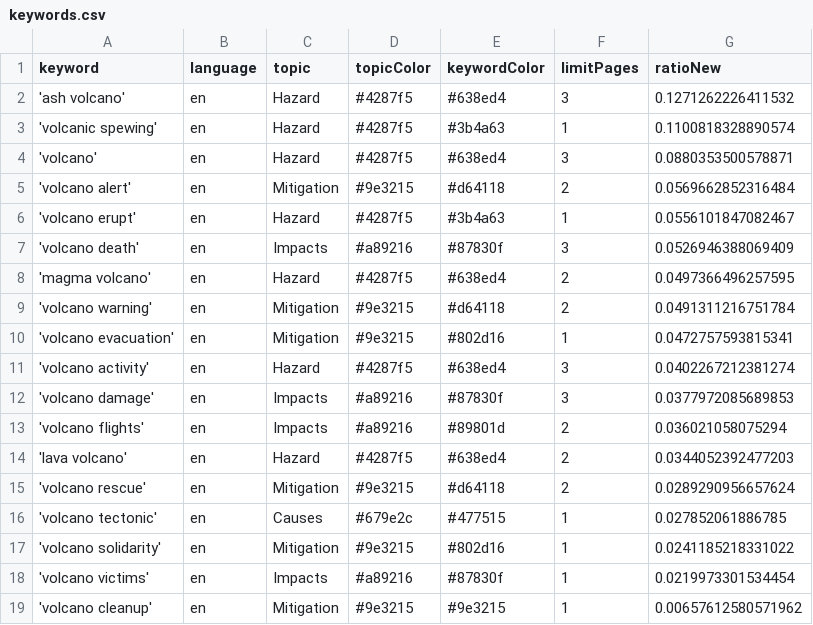
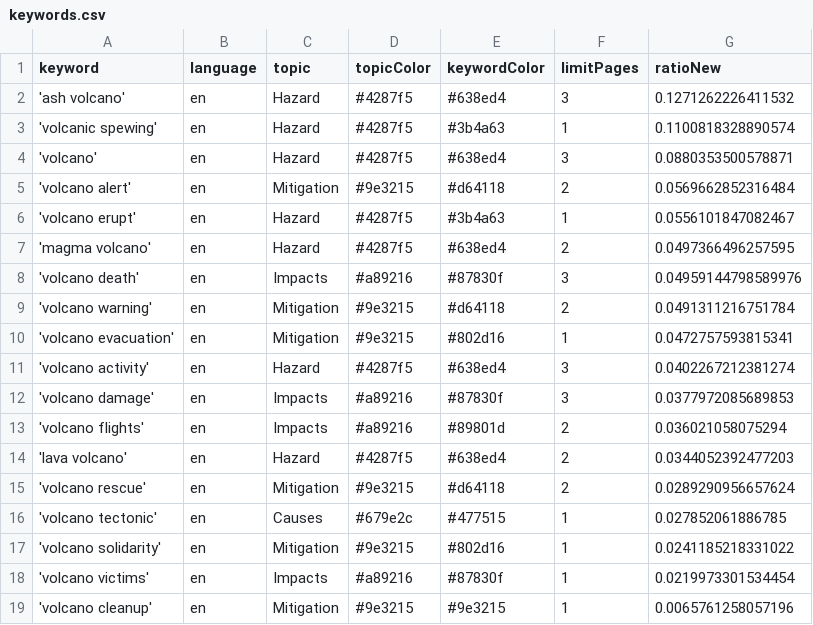
Before and after one commit to paulski99-news/volcanoIsComing, a CSV file: keywords.csv, drawn as a sheet.

Commit message:
Commit from GitHub Actions (harvest:0.0)

```diff
--- a/keywords.csv
+++ b/keywords.csv
@@ -6,4 +6,4 @@ keyword,language,topic,topicColor,keywordColor,limitPages,ratioNew
 'volcano erupt',en,Hazard,#4287f5,#3b4a63,1,0.0556101847082467
-'volcano death',en,Impacts,#a89216,#87830f,3,0.0526946388069409
 'magma volcano',en,Hazard,#4287f5,#638ed4,2,0.0497366496257595
+'volcano death',en,Impacts,#a89216,#87830f,3,0.04959144798589976
 'volcano warning',en,Mitigation,#9e3215,#d64118,2,0.0491311216751784
@@ -18,2 +18,2 @@ keyword,language,topic,topicColor,keywordColor,limitPages,ratioNew
 'volcano victims',en,Impacts,#a89216,#87830f,1,0.0219973301534454
-'volcano cleanup',en,Mitigation,#9e3215,#9e3215,1,0.00657612580571962
+'volcano cleanup',en,Mitigation,#9e3215,#9e3215,1,0.0065761258057196
```
